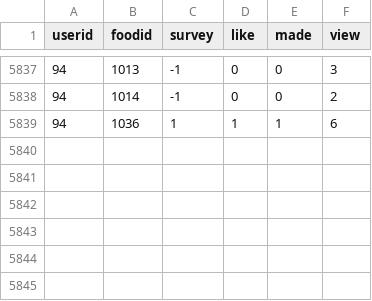
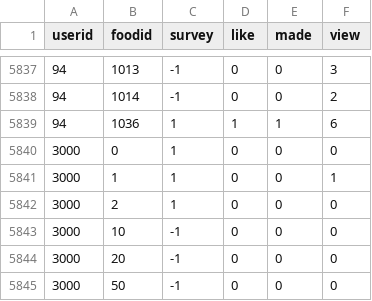
Before and after one commit to i-mprovising/Leteatgo, a CSV file: backend/prefer.csv, drawn as a sheet; only a part is shown, gaps mark what is left out; the diff names each change by its address in the sheet, - before the commit and + after, or states it on an @@ line.

```diff
--- a/backend/prefer.csv
+++ b/backend/prefer.csv
+row 5840: 3000 | 0 | 1 | 0 | 0 | 0
+row 5841: 3000 | 1 | 1 | 0 | 0 | 1
+row 5842: 3000 | 2 | 1 | 0 | 0 | 0
+row 5843: 3000 | 10 | -1 | 0 | 0 | 0
+row 5844: 3000 | 20 | -1 | 0 | 0 | 0
+row 5845: 3000 | 50 | -1 | 0 | 0 | 0
```
Also changed, not shown: 9 other files.
